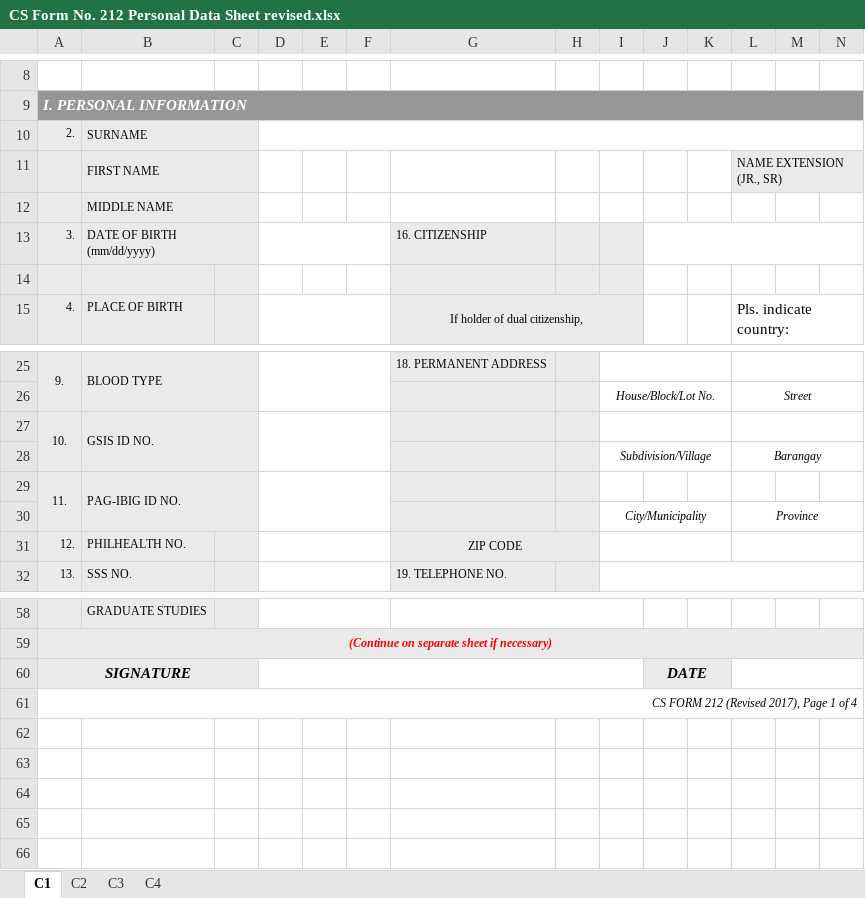
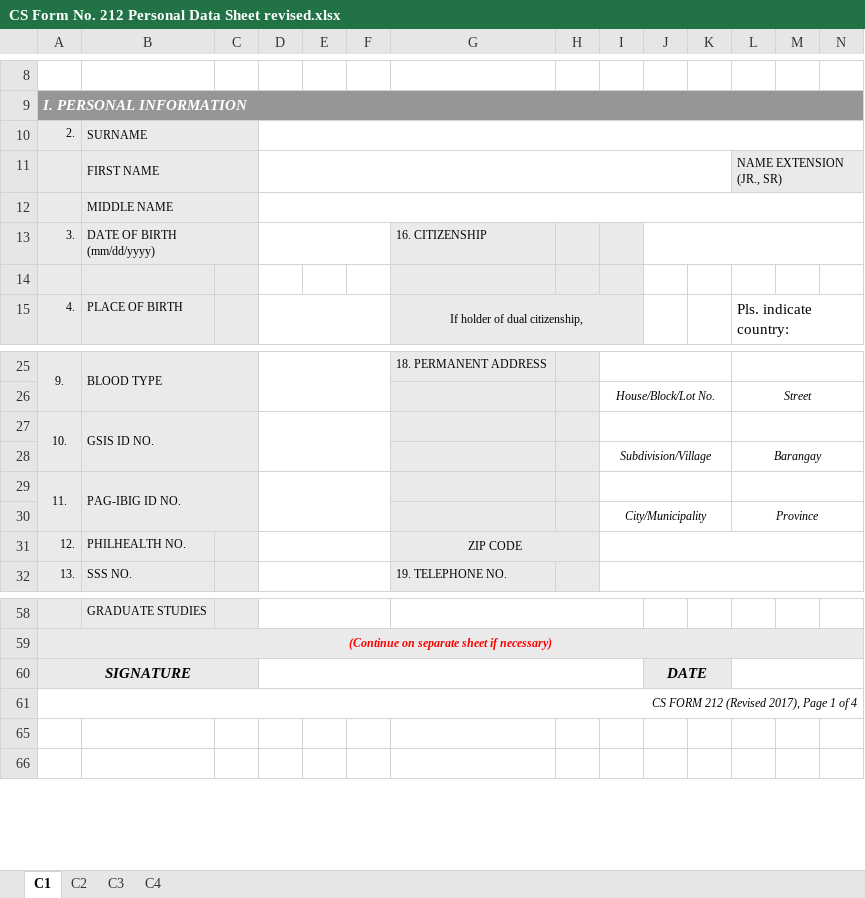
Before and after one commit to Meep-web/HRMO-PORTAL, an Excel workbook: public/docs/CS Form No. 212 Personal Data Sheet revised.xlsx, sheet C1, drawn as a sheet; only a part is shown, gaps mark what is left out; values as stored, in another font and other column widths than the file's, no borders; charts and pictures not drawn; rows hold the shown columns only; the diff names each change by its address in the sheet, - before the commit and + after, or states it on an @@ line.

Commit message:
Clean Excel and Filled Excel

```diff
--- a/public/docs/CS Form No. 212 Personal Data Sheet revised.xlsx (sheet C1)
+++ b/public/docs/CS Form No. 212 Personal Data Sheet revised.xlsx (sheet C1)
+D11:K11 merged
+D12:N12 merged
+I29:K29 merged
+L29:N29 merged
-I31:K31 merged
+I31:N31 merged
-L31:N31 merged
-row 62: (empty)
-row 63: (empty)
-row 64: (empty)
```
Also changed, not shown: hidden cells, charts or pictures, 1 other file.
